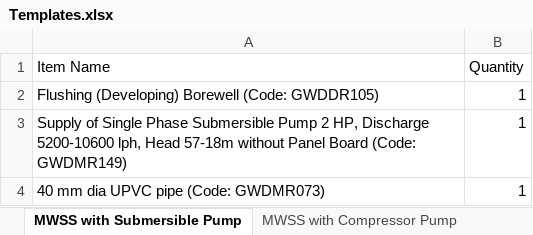
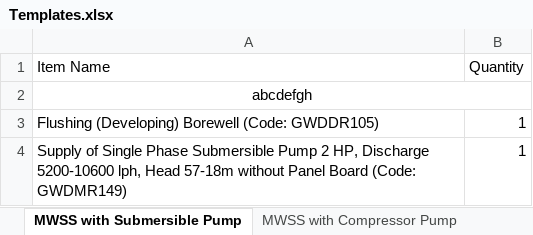
Before and after one commit to manulapulga/estimate-drafter, an Excel workbook: Templates.xlsx, sheet MWSS with Submersible Pump, drawn as a sheet; only a part is shown; the shorter side is filled out with more unchanged rows; values as stored, in another font and other column widths than the file's, no borders; the diff names each change by its address in the sheet, - before the commit and + after, or states it on an @@ line.

```diff
--- a/Templates.xlsx (sheet MWSS with Submersible Pump)
+++ b/Templates.xlsx (sheet MWSS with Submersible Pump)
+row 2: abcdefgh
```
Also changed, not shown: GWD Data/GWD DR Abstract.xlsx, GWD Data/GWD MR Abstract.xlsx, 45 other files.
